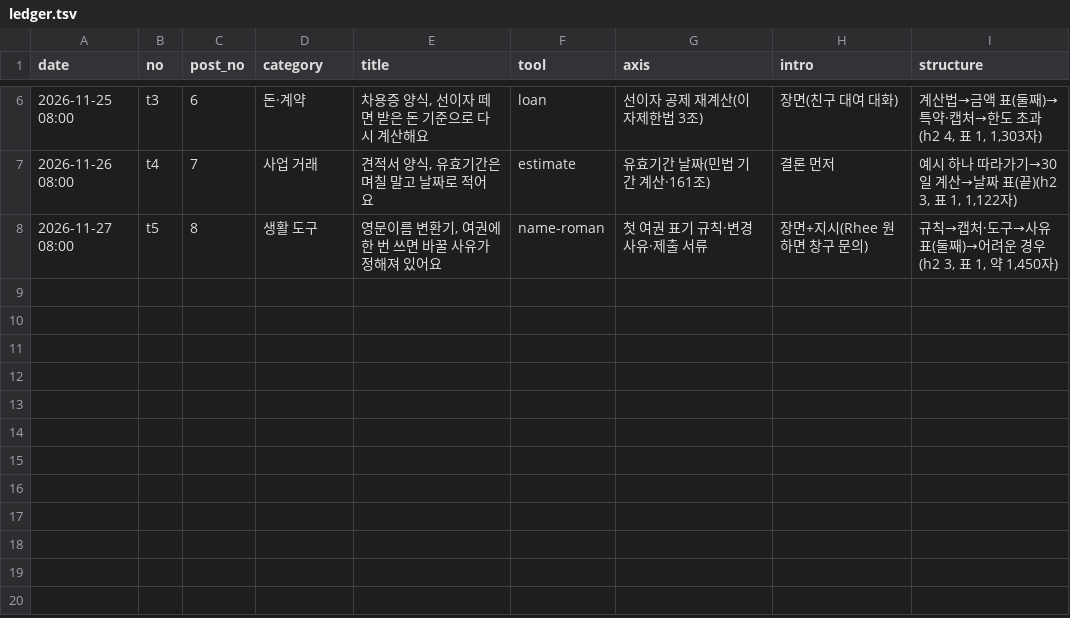
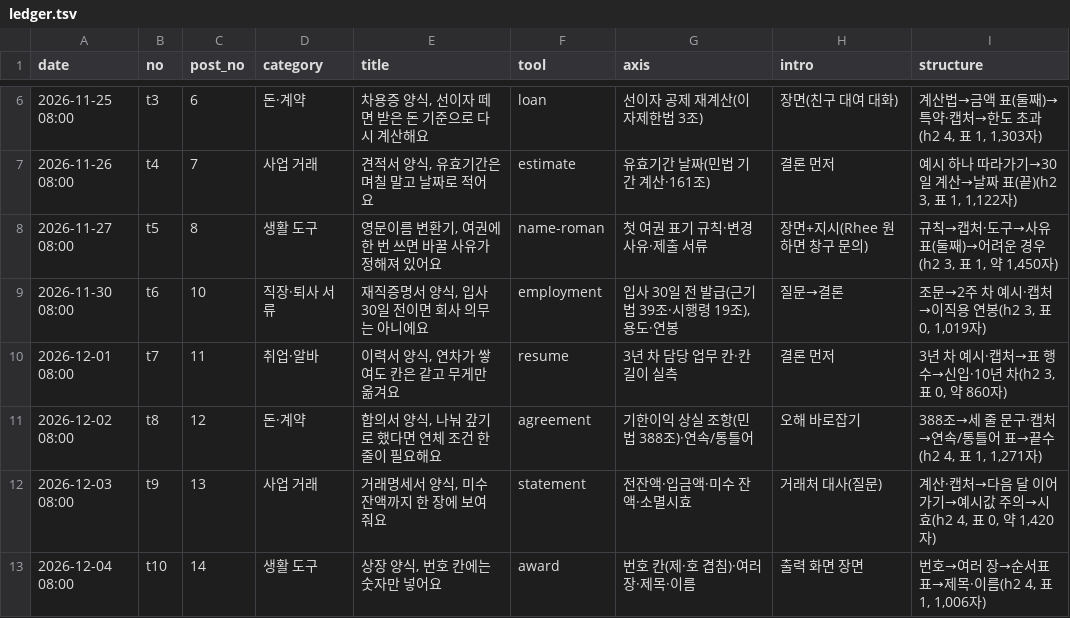
Before and after one commit to kim0618/formda, a TSV file: tistory/ledger.tsv, drawn as a sheet; only a part is shown, gaps mark what is left out.

```diff
--- a/tistory/ledger.tsv
+++ b/tistory/ledger.tsv
@@ -8 +8,6 @@ date	no	post_no	category	title	tool	axis	intro	structure
 2026-11-27 08:00	t5	8	생활 도구	영문이름 변환기, 여권에 한 번 쓰면 바꿀 사유가 정해져 있어요	name-roman	첫 여권 표기 규칙·변경 사유·제출 서류	장면+지시(Rhee 원하면 창구 문의)	규칙→캡처·도구→사유 표(둘째)→어려운 경우(h2 3, 표 1, 약 1,450자)
+2026-11-30 08:00	t6	10	직장·퇴사 서류	재직증명서 양식, 입사 30일 전이면 회사 의무는 아니에요	employment	입사 30일 전 발급(근기법 39조·시행령 19조), 용도·연봉	질문→결론	조문→2주 차 예시·캡처→이직용 연봉(h2 3, 표 0, 1,019자)
+2026-12-01 08:00	t7	11	취업·알바	이력서 양식, 연차가 쌓여도 칸은 같고 무게만 옮겨요	resume	3년 차 담당 업무 칸·칸 길이 실측	결론 먼저	3년 차 예시·캡처→표 행수→신입·10년 차(h2 3, 표 0, 약 860자)
+2026-12-02 08:00	t8	12	돈·계약	합의서 양식, 나눠 갚기로 했다면 연체 조건 한 줄이 필요해요	agreement	기한이익 상실 조항(민법 388조)·연속/통틀어	오해 바로잡기	388조→세 줄 문구·캡처→연속/통틀어 표→끝수(h2 4, 표 1, 1,271자)
+2026-12-03 08:00	t9	13	사업 거래	거래명세서 양식, 미수 잔액까지 한 장에 보여 줘요	statement	전잔액·입금액·미수 잔액·소멸시효	거래처 대사(질문)	계산·캡처→다음 달 이어 가기→예시값 주의→시효(h2 4, 표 0, 약 1,420자)
+2026-12-04 08:00	t10	14	생활 도구	상장 양식, 번호 칸에는 숫자만 넣어요	award	번호 칸(제·호 겹침)·여러 장·제목·이름	출력 화면 장면	번호→여러 장→순서표 표→제목·이름(h2 4, 표 1, 1,006자)
```
Also changed, not shown: 44 other files.
